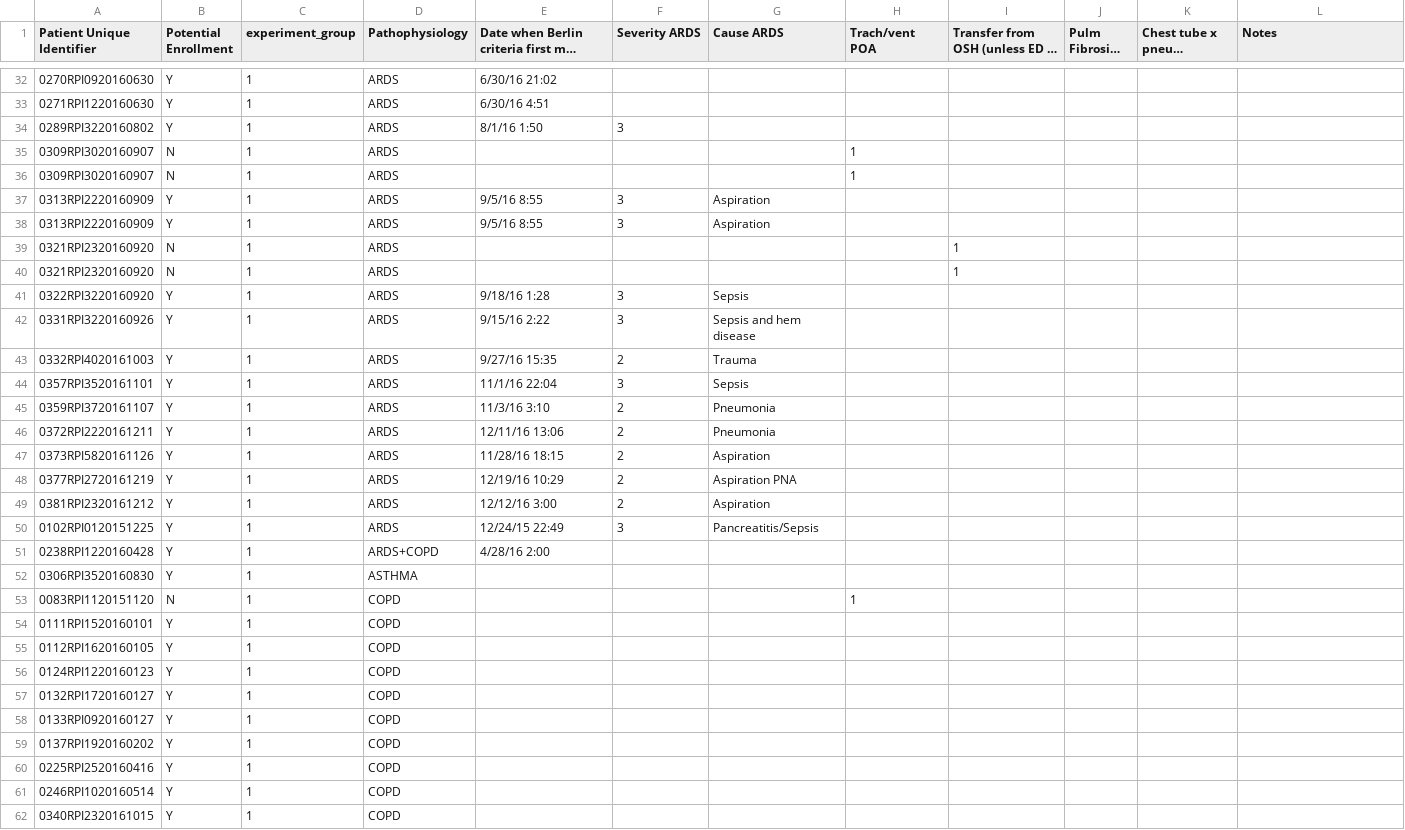
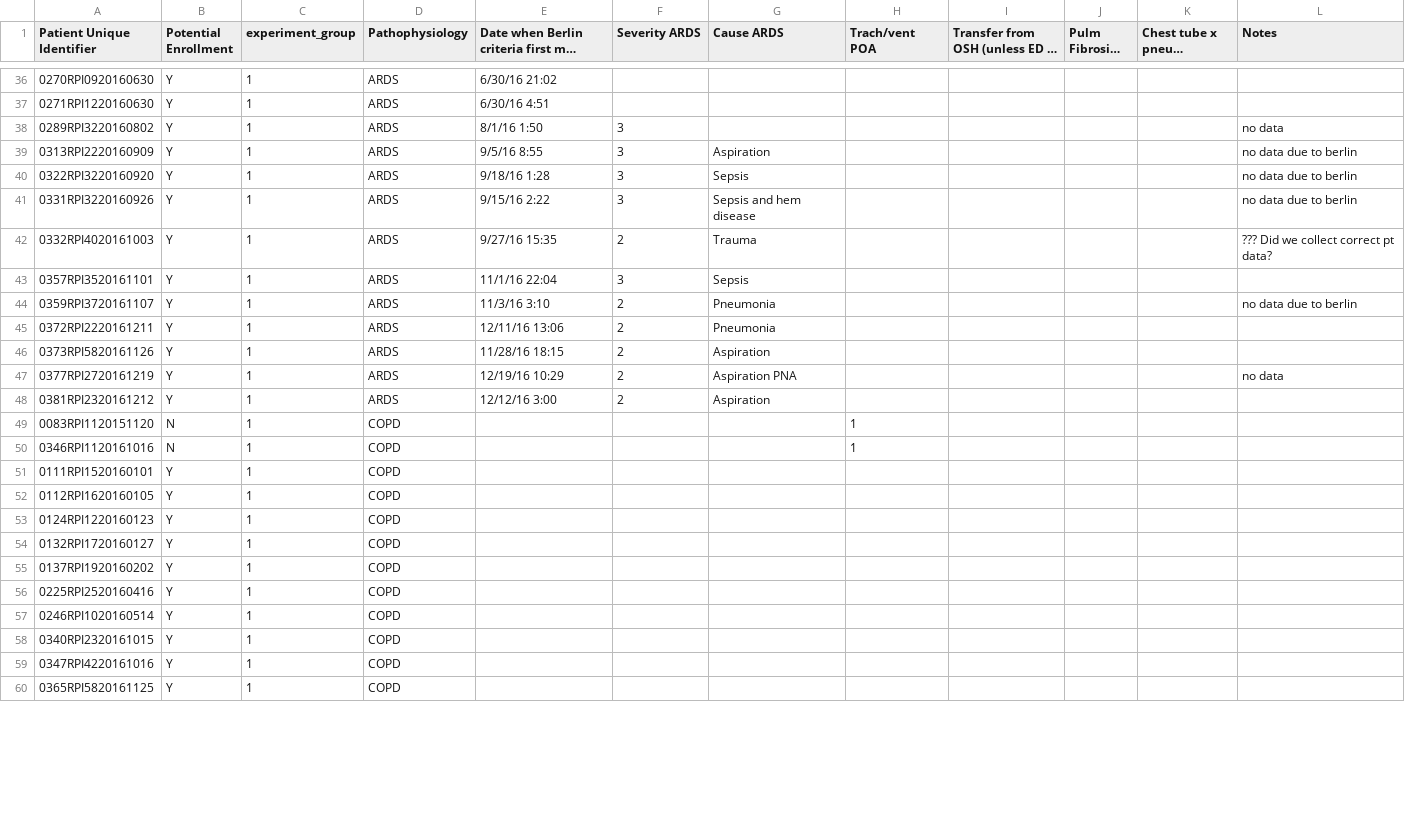
Before and after one commit to hahnicity/ardsdetection, a CSV file: cohort-description.csv, drawn as a sheet; only a part is shown, gaps mark what is left out; the shorter side is filled out with more unchanged rows; long unchanged cells end in …; removed rows and columns are numbered as before the commit, all else as after; the diff covers the shown part only; the diff names each change by its address in the sheet, - before the commit and + after, or states it on an @@ line.

Commit message:
update cohort description file a bit

```diff
--- a/cohort-description.csv
+++ b/cohort-description.csv
-L38 (Notes): (empty)
+L38 (Notes): no data
@@ row 35 moved to row 6: 0309RPI3020160907 @@
@@ row 36 moved to row 7: 0309RPI3020160907 @@
-L39 (Notes): (empty)
+L39 (Notes): no data due to berlin
-row 38: 0313RPI2220160909 | Y | 1 | ARDS | 9/5/16 8:55 | 3 | Aspiration
@@ row 39 moved to row 8: 0321RPI2320160920 @@
@@ row 40 moved to row 9: 0321RPI2320160920 @@
-L40:L41 (Notes): (empty)
+L40:L41 (Notes): no data due to berlin
-L42 (Notes): (empty)
+L42 (Notes): ??? Did we collect correct pt data?
-L44 (Notes): (empty)
+L44 (Notes): no data due to berlin
-L47 (Notes): (empty)
+L47 (Notes): no data
-row 50: 0102RPI0120151225 | Y | 1 | ARDS | 12/24/15 22:49 | 3 | Pancreatitis/Sepsis
-row 51: 0238RPI1220160428 | Y | 1 | ARDS+COPD | 4/28/16 2:00
-row 52: 0306RPI3520160830 | Y | 1 | ASTHMA
@@ row 63 moved to row 50: 0346RPI1120161016 @@
@@ row 58 moved to row 61: 0133RPI0920160127 @@
```
Also changed, not shown: 4 added rows, 6 moved rows and 12 edited cells elsewhere in this file, 1 other file.
